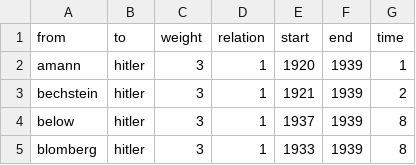
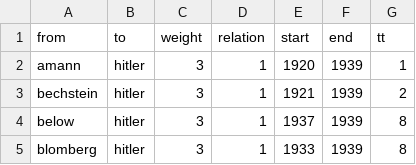
Before and after one commit to hdm-crpr/226305, a CSV file: data/nsdap/edges.csv, drawn as a sheet; only a part is shown.

Commit message:
Update edges.csv

```diff
--- a/data/nsdap/edges.csv
+++ b/data/nsdap/edges.csv
@@ -1,2 +1,2 @@
-from,to,weight,relation,start,end,time
+from,to,weight,relation,start,end,tt
 amann,hitler,3,1,1920,1939,1
```
